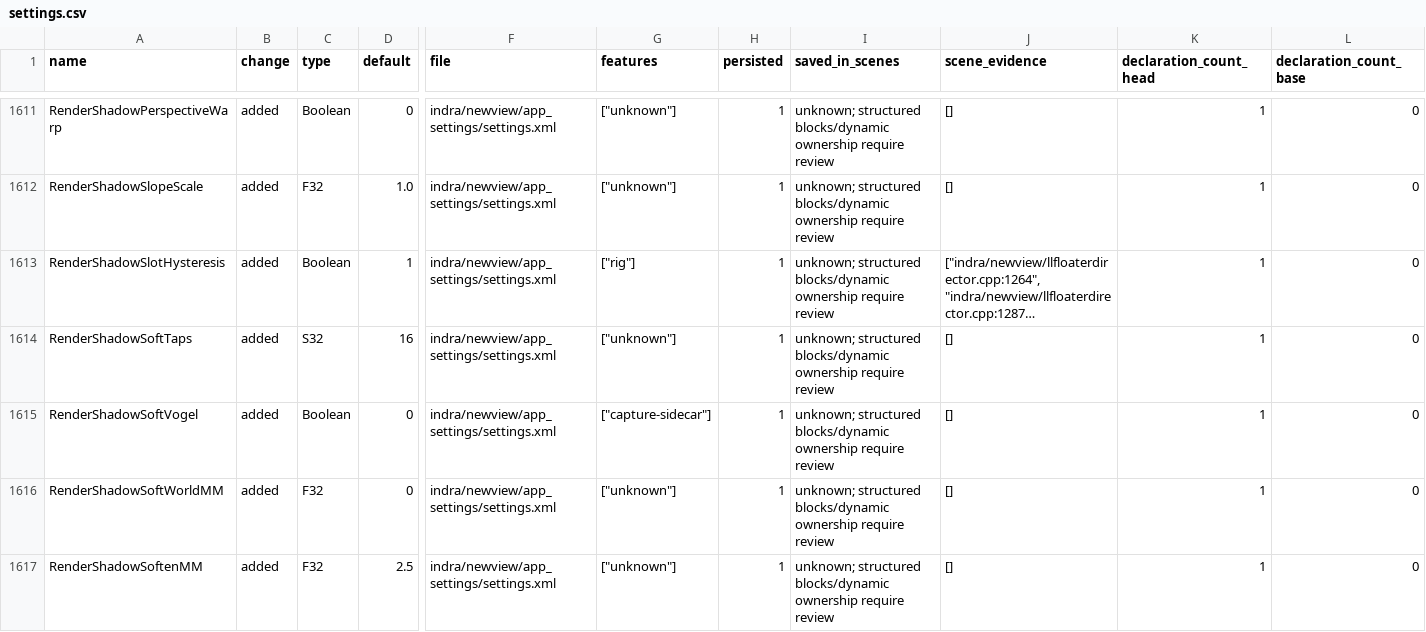
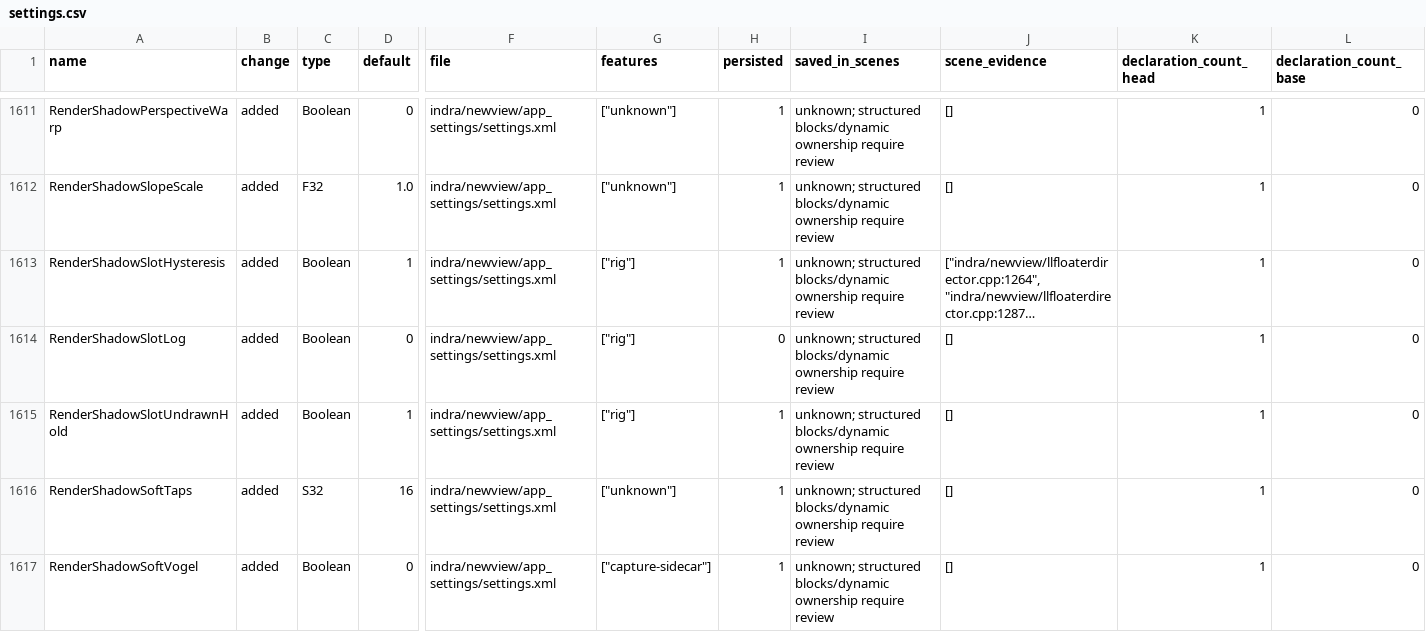
Before and after one commit to bwlupus-ctrl/Alchemy-Machinima, a CSV file: doc/director_suitcase/settings.csv, drawn as a sheet; only a part is shown, gaps mark what is left out; the shorter side is filled out with more unchanged rows; long unchanged cells end in …; rows hold the shown columns only; the diff names each change by its address in the sheet, - before the commit and + after, or states it on an @@ line.

```diff
--- a/doc/director_suitcase/settings.csv
+++ b/doc/director_suitcase/settings.csv
+row 1614: RenderShadowSlotLog | added | Boolean | 0 | indra/newview/app_settings/settings.xml | ["rig"] | 0 | unknown; structured blocks/dynamic ownership require review | [] | 1 | 0
+row 1615: RenderShadowSlotUndrawnHold | added | Boolean | 1 | indra/newview/app_settings/settings.xml | ["rig"] | 1 | unknown; structured blocks/dynamic ownership require review | [] | 1 | 0
```
Also changed, not shown: doc/director_suitcase/inventory.csv, 31 other files.
